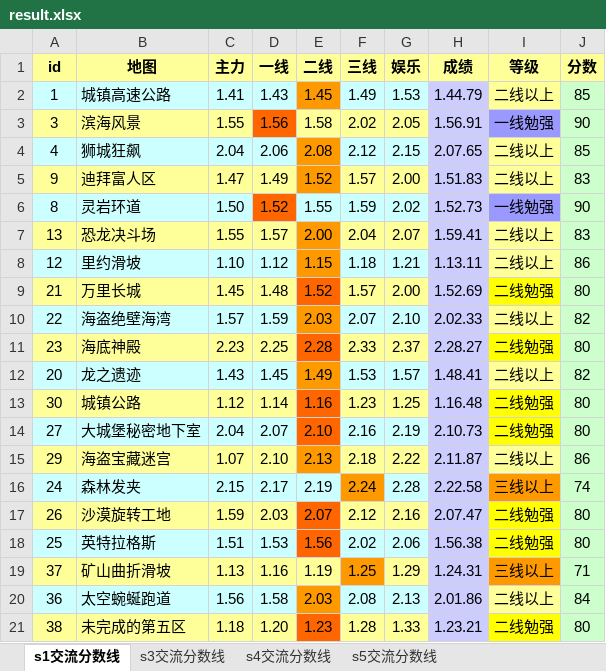
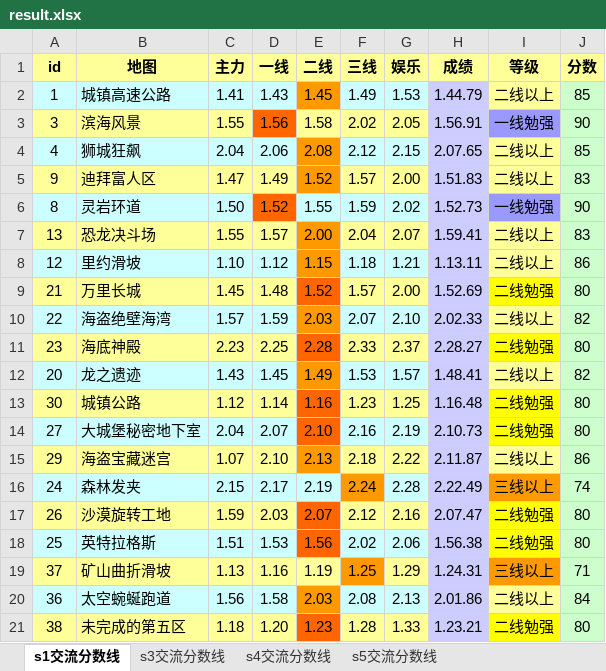
Before and after one commit to Felix-Project/GameRecord, an Excel workbook: game/result.xlsx, sheet s1交流分数线, drawn as a sheet; values as stored, in another font and other column widths than the file's, no borders; the diff names each change by its address in the sheet, - before the commit and + after, or states it on an @@ line.

```diff
--- a/game/result.xlsx (sheet s1交流分数线)
+++ b/game/result.xlsx (sheet s1交流分数线)
-H16 (成绩): 2.22.58
+H16 (成绩): 2.22.49
```
Also changed, not shown: sheet s3交流分数线, sheet s4交流分数线, sheet s5交流分数线, 1 other file.
